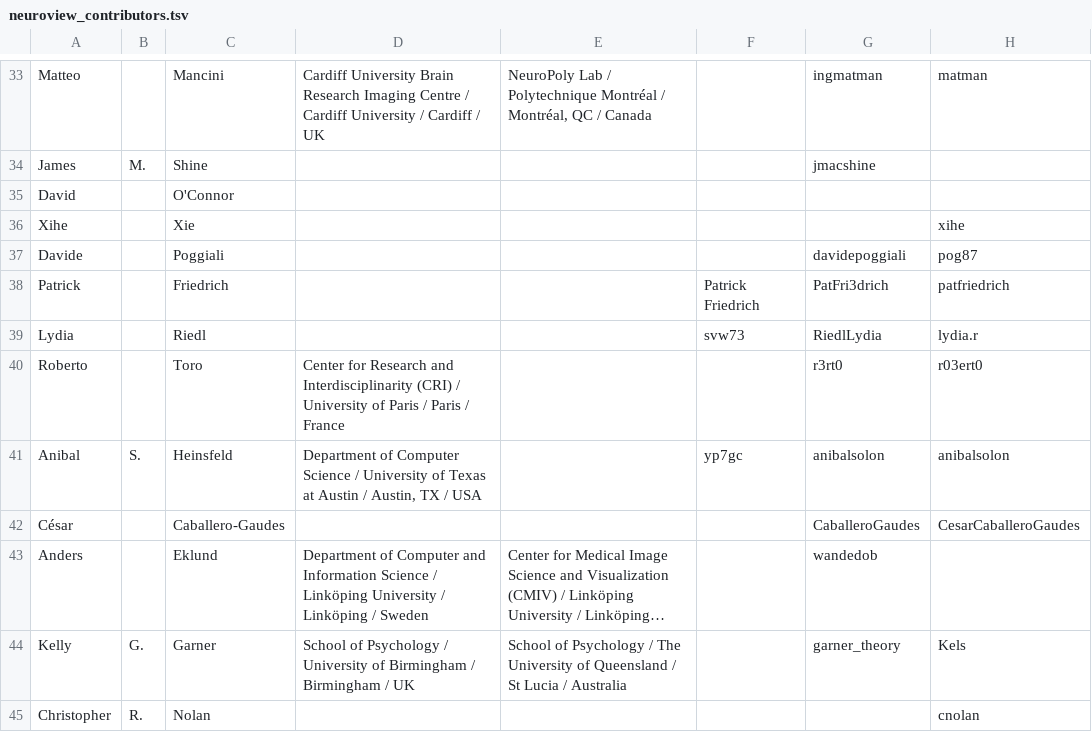
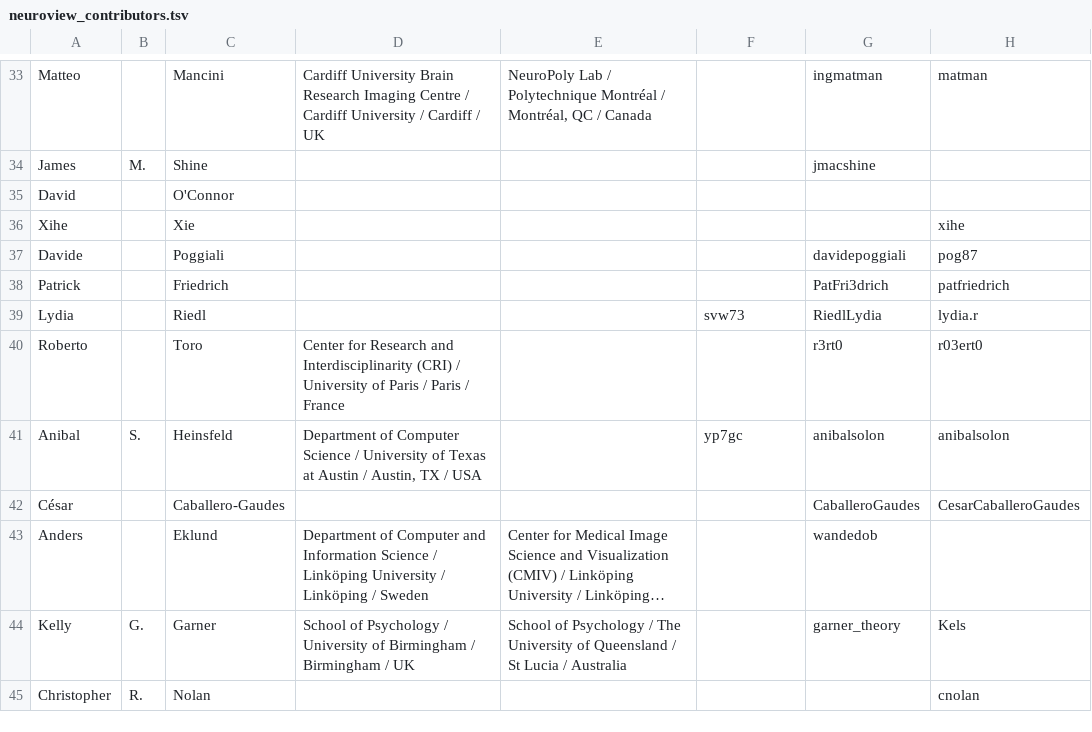
Before and after one commit to brainhackorg/brainhack_jupyter_book, a TSV file: data/contributors/neuroview_contributors.tsv, drawn as a sheet; only a part is shown, gaps mark what is left out; long unchanged cells end in …; the diff names each change by its address in the sheet, - before the commit and + after, or states it on an @@ line.

```diff
--- a/data/contributors/neuroview_contributors.tsv
+++ b/data/contributors/neuroview_contributors.tsv
-F38: Patrick Friedrich
+F38: (empty)
```
Also changed, not shown: data/contributors/contributors.tsv, 4 other files.
